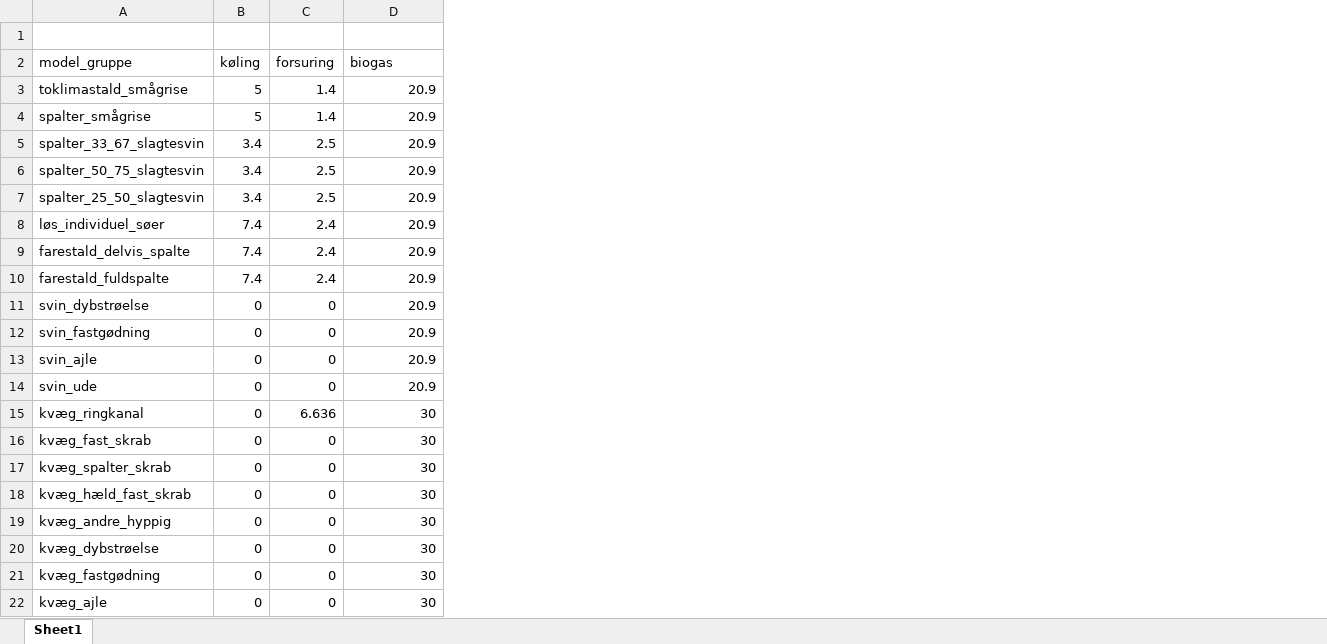
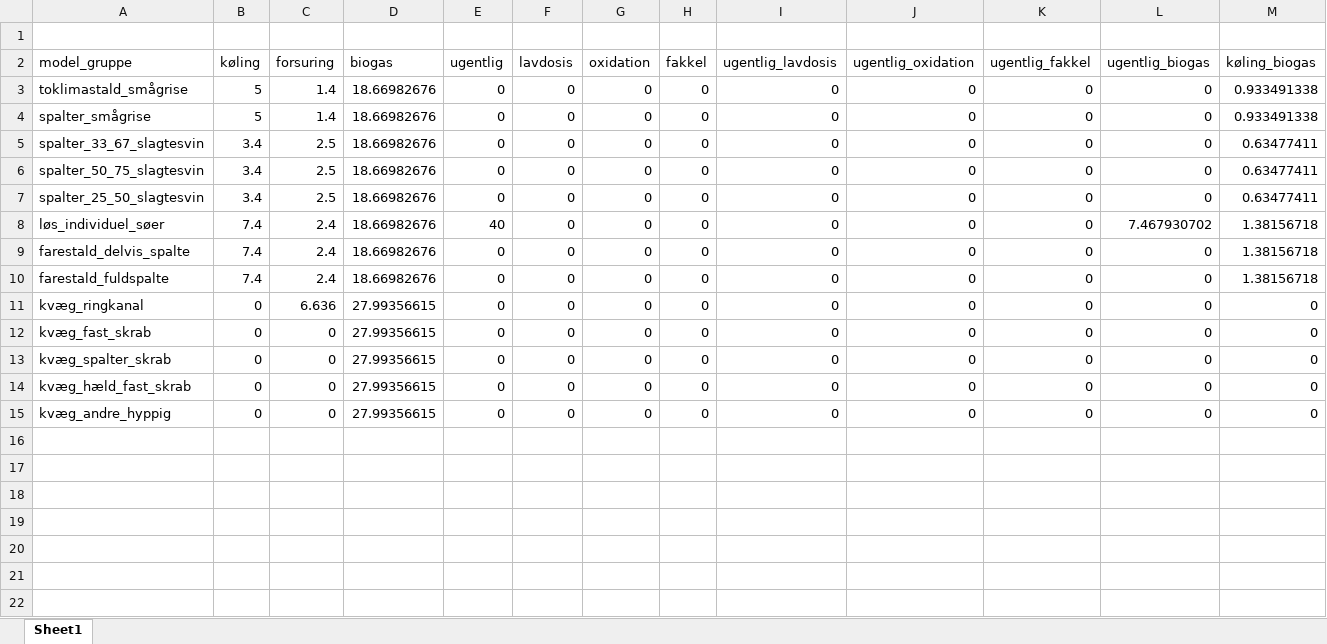
Before and after one commit to AU-BCE-EE/Dalby-2024-KVIK, an Excel workbook: data/teknologi_udbredelse.xlsx, sheet Sheet1, drawn as a sheet; values as stored, in another font and other column widths than the file's, no borders; removed rows and columns are numbered as before the commit, all else as after; the diff names each change by its address in the sheet, - before the commit and + after, or states it on an @@ line.

```diff
--- a/data/teknologi_udbredelse.xlsx (sheet Sheet1)
+++ b/data/teknologi_udbredelse.xlsx (sheet Sheet1)
+column E (ugentlig), rows 3-15: 0 | 0 | 0 | 0 | 0 | 40 | 0 | 0 | 0 | 0 | 0 | 0 | 0
+column F (lavdosis), rows 3-15: all 0
+column G (oxidation), rows 3-15: all 0
+column H (fakkel), rows 3-15: all 0
+column I (ugentlig_lavdosis), rows 3-15: all 0
+column J (ugentlig_oxidation), rows 3-15: all 0
+column K (ugentlig_fakkel), rows 3-15: all 0
+column L (ugentlig_biogas), rows 3-15: 0 | 0 | 0 | 0 | 0 | 7.467930702 | 0 | 0 | 0 | 0 | 0 | 0 | 0
+column M (køling_biogas), rows 3-15: 0.933491338 | 0.933491338 | 0.63477411 | 0.63477411 | 0.63477411 | 1.38156718 | 1.38156718 | 1.38156718 | 0 | 0 | 0 | 0 | 0
-D3:D10 (biogas): 20.9
+D3:D10 (biogas): 18.66982676
-row 11: svin_dybstrøelse | 0 | 0 | 20.9
-row 12: svin_fastgødning | 0 | 0 | 20.9
-row 13: svin_ajle | 0 | 0 | 20.9
-row 14: svin_ude | 0 | 0 | 20.9
-D11:D15 (biogas): 30
+D11:D15 (biogas): 27.99356615
-row 20: kvæg_dybstrøelse | 0 | 0 | 30
-row 21: kvæg_fastgødning | 0 | 0 | 30
-row 22: kvæg_ajle | 0 | 0 | 30
```
Also changed, not shown: data/original/kf23_dataark_-_landbrug.xlsx, output/TotGoedningabDyr.xlsx, 10 other files.
